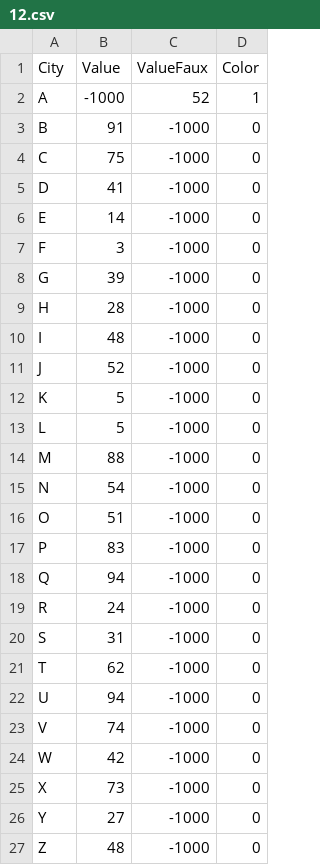
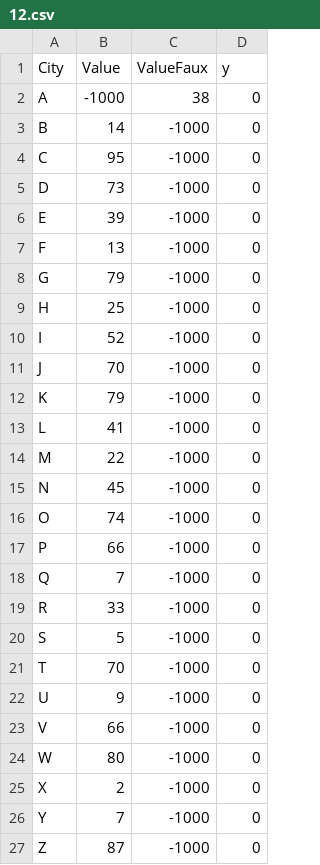
Before and after one commit to HoopsMcGee/datum-center, a CSV file: 12.csv, drawn as a sheet.

```diff
--- a/12.csv
+++ b/12.csv
@@ -1,27 +1,27 @@
-City,Value,ValueFaux,Color
-A,-1000,52,1
-B,91,-1000,0
-C,75,-1000,0
-D,41,-1000,0
-E,14,-1000,0
-F,3,-1000,0
-G,39,-1000,0
-H,28,-1000,0
-I,48,-1000,0
-J,52,-1000,0
-K,5,-1000,0
-L,5,-1000,0
-M,88,-1000,0
-N,54,-1000,0
-O,51,-1000,0
-P,83,-1000,0
-Q,94,-1000,0
-R,24,-1000,0
-S,31,-1000,0
-T,62,-1000,0
-U,94,-1000,0
-V,74,-1000,0
-W,42,-1000,0
-X,73,-1000,0
-Y,27,-1000,0
-Z,48,-1000,0
+City,Value,ValueFaux,y
+A,-1000,38,0
+B,14,-1000,0
+C,95,-1000,0
+D,73,-1000,0
+E,39,-1000,0
+F,13,-1000,0
+G,79,-1000,0
+H,25,-1000,0
+I,52,-1000,0
+J,70,-1000,0
+K,79,-1000,0
+L,41,-1000,0
+M,22,-1000,0
+N,45,-1000,0
+O,74,-1000,0
+P,66,-1000,0
+Q,7,-1000,0
+R,33,-1000,0
+S,5,-1000,0
+T,70,-1000,0
+U,9,-1000,0
+V,66,-1000,0
+W,80,-1000,0
+X,2,-1000,0
+Y,7,-1000,0
+Z,87,-1000,0
```
Also changed, not shown: 1.csv, 2.csv, 9 other files.
